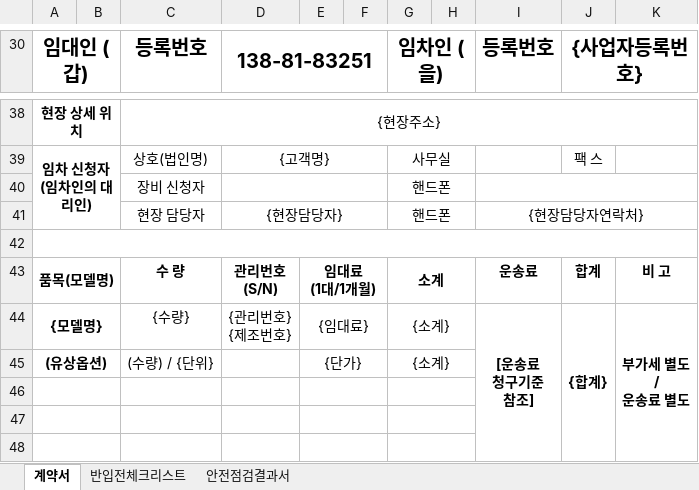
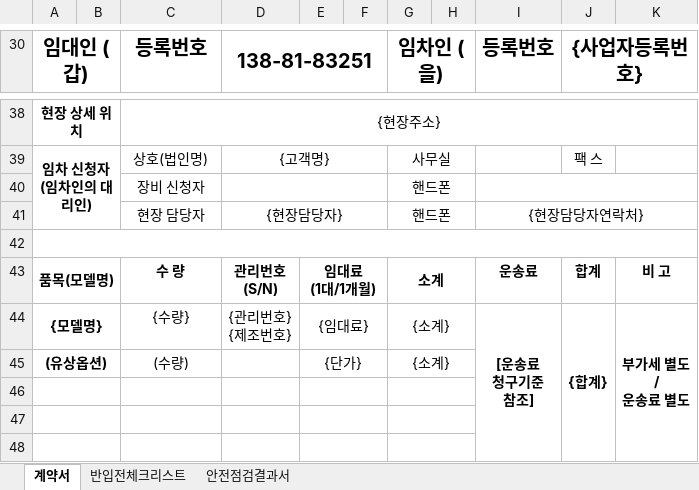
Before and after one commit to DragonRPA/ebro_awp, an Excel workbook: public/01.계약서.xlsx, sheet 계약서, drawn as a sheet; only a part is shown, gaps mark what is left out; values as stored, in another font and other column widths than the file's, no borders; charts and pictures not drawn; the diff names each change by its address in the sheet, - before the commit and + after, or states it on an @@ line.

```diff
--- a/public/01.계약서.xlsx (sheet 계약서)
+++ b/public/01.계약서.xlsx (sheet 계약서)
-C45 (등록번호): (수량) / {단위}
+C45 (등록번호): (수량)
```
Also changed, not shown: 23 other files.
